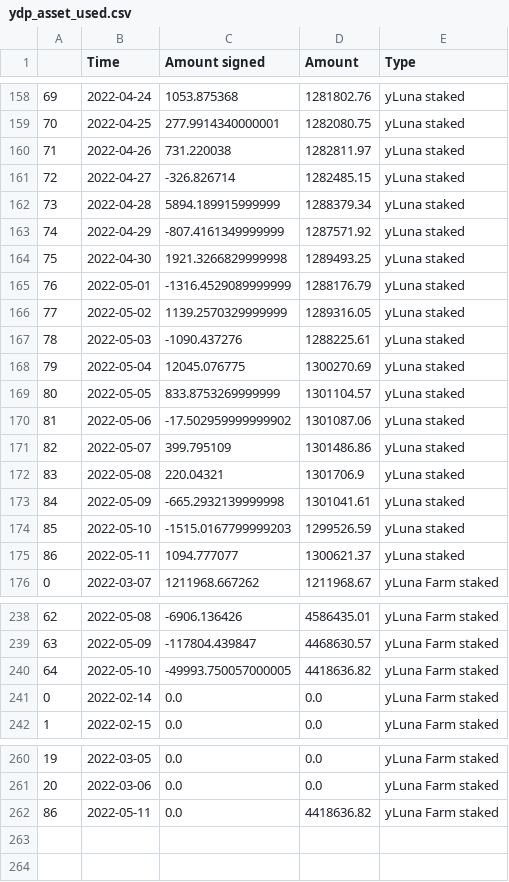
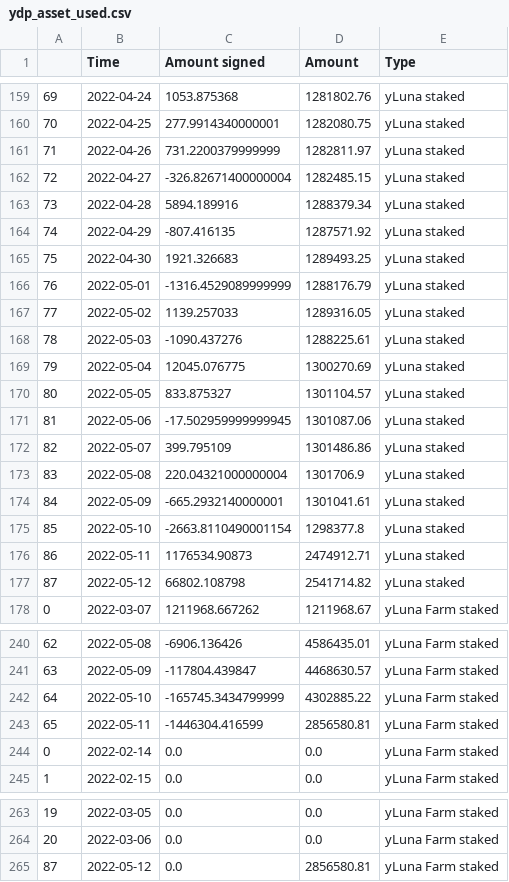
Before and after one commit to IncioMan/prism_analytics, a CSV file: data/processed/ydp_asset_used.csv, drawn as a sheet; only a part is shown, gaps mark what is left out; addresses are those after the commit; the diff covers the shown part only; the diff names each change by its address in the sheet, - before the commit and + after, or states it on an @@ line.

```diff
--- a/data/processed/ydp_asset_used.csv
+++ b/data/processed/ydp_asset_used.csv
-C161 (Amount signed): 731.220038
+C161 (Amount signed): 731.2200379999999
-C162 (Amount signed): -326.826714
+C162 (Amount signed): -326.82671400000004
-C163 (Amount signed): 5894.189915999999
+C163 (Amount signed): 5894.189916
-C164 (Amount signed): -807.4161349999999
+C164 (Amount signed): -807.416135
-C165 (Amount signed): 1921.3266829999998
+C165 (Amount signed): 1921.326683
-C167 (Amount signed): 1139.2570329999999
+C167 (Amount signed): 1139.257033
-C170 (Amount signed): 833.8753269999999
+C170 (Amount signed): 833.875327
-C171 (Amount signed): -17.502959999999902
+C171 (Amount signed): -17.502959999999945
-C173 (Amount signed): 220.04321
+C173 (Amount signed): 220.04321000000004
-C174 (Amount signed): -665.2932139999998
+C174 (Amount signed): -665.2932140000001
-C175 (Amount signed): -1515.0167799999203
+C175 (Amount signed): -2663.8110490001154
-D175 (Amount): 1299526.59
+D175 (Amount): 1298377.8
-C176 (Amount signed): 1094.777077
+C176 (Amount signed): 1176534.90873
-D176 (Amount): 1300621.37
+D176 (Amount): 2474912.71
+row 177: 87 | 2022-05-12 | 66802.108798 | 2541714.82 | yLuna staked
-C242 (Amount signed): -49993.750057000005
+C242 (Amount signed): -165745.3434799999
-D242 (Amount): 4418636.82
+D242 (Amount): 4302885.22
+row 243: 65 | 2022-05-11 | -1446304.416599 | 2856580.81 | yLuna Farm staked
@@ column A renumbered from row 265 down @@
-B265 (Time): 2022-05-11
+B265 (Time): 2022-05-12
-D265 (Amount): 4418636.82
+D265 (Amount): 2856580.81
```
Also changed, not shown: 1 added row and 22 edited cells elsewhere in this file, data/processed/amps_activity.csv, data/processed/aprs.csv, 8 other files.
